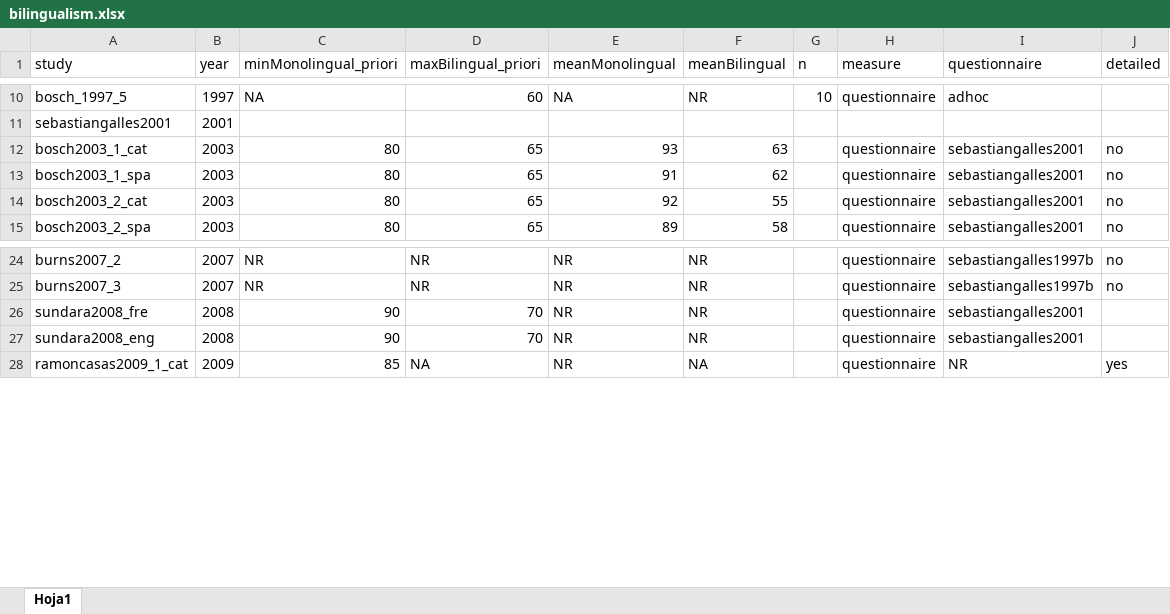
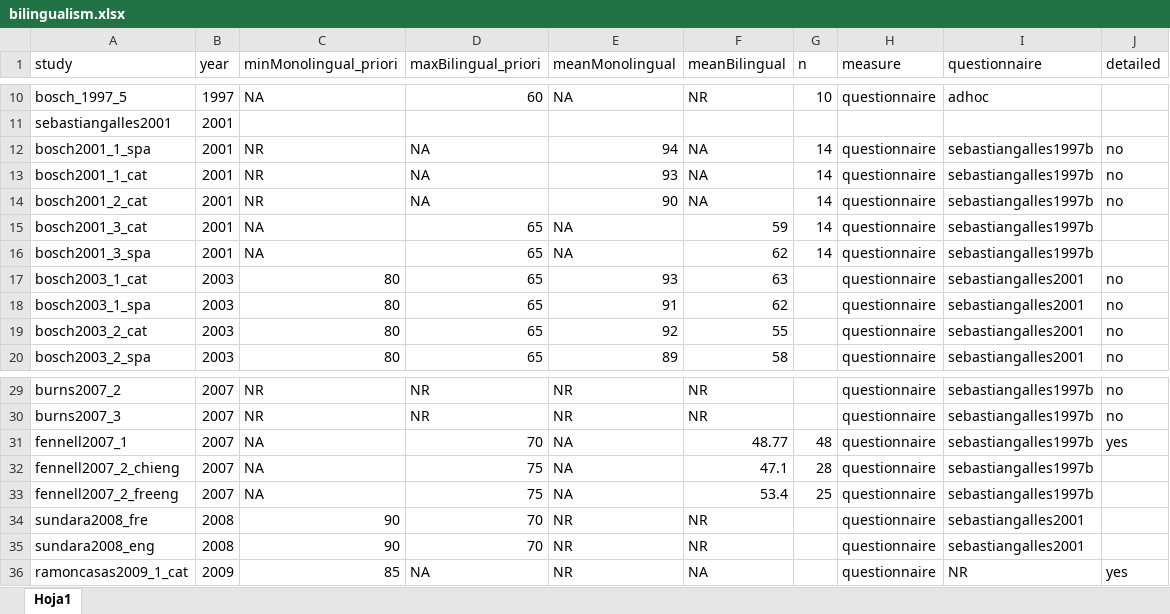
Before and after one commit to gongcastro/bilingualism, an Excel workbook: bilingualism.xlsx, sheet Hoja1, drawn as a sheet; only a part is shown, gaps mark what is left out; values as stored, in another font and other column widths than the file's, no borders; table styles not drawn; the diff covers the shown part only; the diff names each change by its address in the sheet, - before the commit and + after, or states it on an @@ line.

Commit message:
I added more studies.

```diff
--- a/bilingualism.xlsx (sheet Hoja1)
+++ b/bilingualism.xlsx (sheet Hoja1)
+row 12: bosch2001_1_spa | 2001 | NR | NA | 94 | NA | 14 | questionnaire | sebastiangalles1997b | no
+row 13: bosch2001_1_cat | 2001 | NR | NA | 93 | NA | 14 | questionnaire | sebastiangalles1997b | no
+row 14: bosch2001_2_cat | 2001 | NR | NA | 90 | NA | 14 | questionnaire | sebastiangalles1997b | no
+row 15: bosch2001_3_cat | 2001 | NA | 65 | NA | 59 | 14 | questionnaire | sebastiangalles1997b
+row 16: bosch2001_3_spa | 2001 | NA | 65 | NA | 62 | 14 | questionnaire | sebastiangalles1997b
+row 31: fennell2007_1 | 2007 | NA | 70 | NA | 48.77 | 48 | questionnaire | sebastiangalles1997b | yes
+row 32: fennell2007_2_chieng | 2007 | NA | 75 | NA | 47.1 | 28 | questionnaire | sebastiangalles1997b
+row 33: fennell2007_2_freeng | 2007 | NA | 75 | NA | 53.4 | 25 | questionnaire | sebastiangalles1997b
```
Also changed, not shown: 10 added rows and 8 moved rows elsewhere in this sheet.
